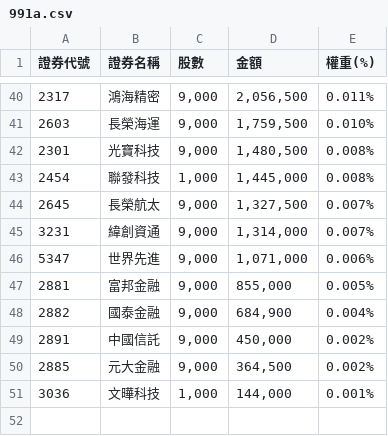
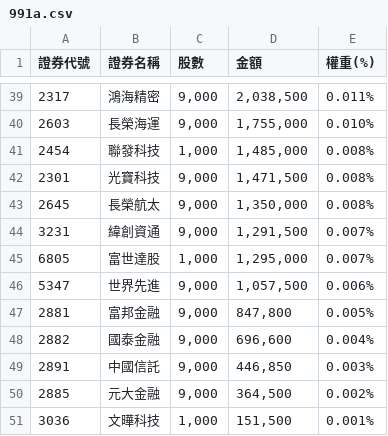
Before and after one commit to solymx/monitor_etf_tw, a CSV file: 991a.csv, drawn as a sheet; only a part is shown, gaps mark what is left out; the diff covers the shown part only.

```diff
--- a/991a.csv
+++ b/991a.csv
@@ -40,12 +39,13 @@
-2317,鴻海精密,"9,000","2,056,500",0.011%
-2603,長榮海運,"9,000","1,759,500",0.010%
-2301,光寶科技,"9,000","1,480,500",0.008%
-2454,聯發科技,"1,000","1,445,000",0.008%
-2645,長榮航太,"9,000","1,327,500",0.007%
-3231,緯創資通,"9,000","1,314,000",0.007%
-5347,世界先進,"9,000","1,071,000",0.006%
-2881,富邦金融,"9,000","855,000",0.005%
-2882,國泰金融,"9,000","684,900",0.004%
-2891,中國信託,"9,000","450,000",0.002%
+2317,鴻海精密,"9,000","2,038,500",0.011%
+2603,長榮海運,"9,000","1,755,000",0.010%
+2454,聯發科技,"1,000","1,485,000",0.008%
+2301,光寶科技,"9,000","1,471,500",0.008%
+2645,長榮航太,"9,000","1,350,000",0.008%
+3231,緯創資通,"9,000","1,291,500",0.007%
+6805,富世達股,"1,000","1,295,000",0.007%
+5347,世界先進,"9,000","1,057,500",0.006%
+2881,富邦金融,"9,000","847,800",0.005%
+2882,國泰金融,"9,000","696,600",0.004%
+2891,中國信託,"9,000","446,850",0.003%
 2885,元大金融,"9,000","364,500",0.002%
-3036,文曄科技,"1,000","144,000",0.001%
+3036,文曄科技,"1,000","151,500",0.001%
```
Also changed, not shown: 4 added rows, 5 removed rows and 57 edited cells elsewhere in this file, 1 other file.
